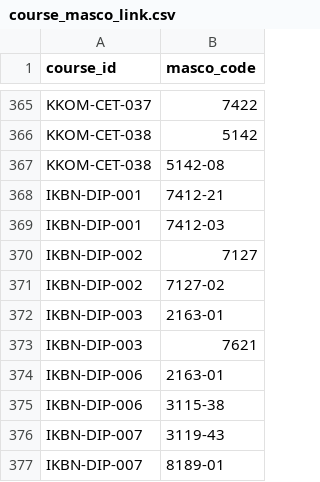
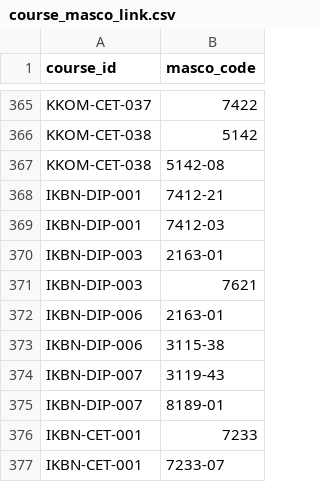
Before and after one commit to tamiliam/HalaTuju, a CSV file: data/course_masco_link.csv, drawn as a sheet; only a part is shown, gaps mark what is left out; the shorter side is filled out with more unchanged rows.

```diff
--- a/data/course_masco_link.csv
+++ b/data/course_masco_link.csv
@@ -369,4 +369,2 @@ IKBN-DIP-001,7412-21
 IKBN-DIP-001,7412-03
-IKBN-DIP-002,7127
-IKBN-DIP-002,7127-02
 IKBN-DIP-003,2163-01
```
Also changed, not shown: data/tvet_requirements.csv, 6 other files.
